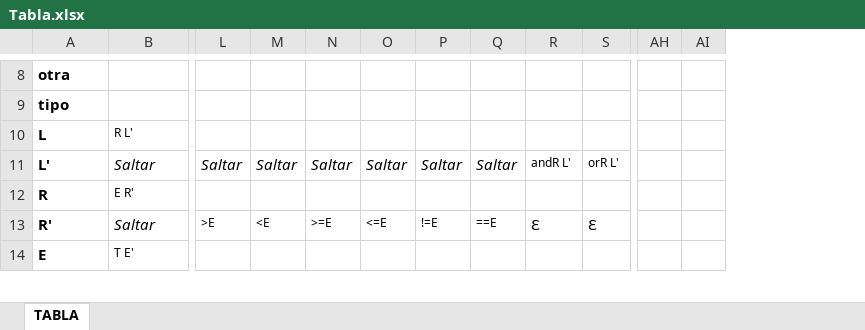
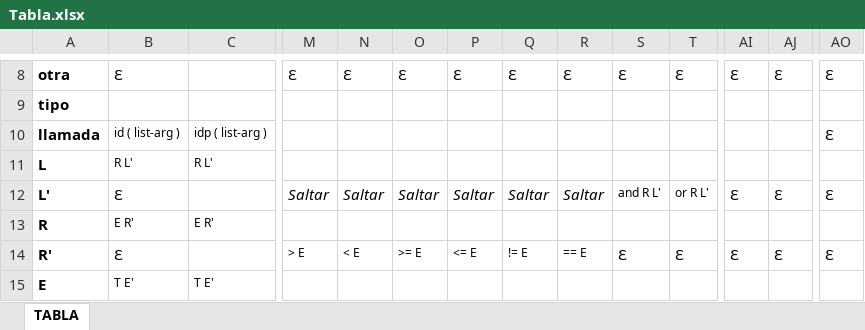
Before and after one commit to martyn1128/Lenguajes-AutomatasI, an Excel workbook: App/models/Tabla.xlsx, sheet TABLA, drawn as a sheet; only a part is shown, gaps mark what is left out; values as stored, in another font and other column widths than the file's, no borders; addresses are those after the commit; rows hold the shown columns only; the diff covers the shown part only; the diff names each change by its address in the sheet, - before the commit and + after, or states it on an @@ line.

```diff
--- a/App/models/Tabla.xlsx (sheet TABLA)
+++ b/App/models/Tabla.xlsx (sheet TABLA)
+column C, rows 11-15: R L' |  | E R' |  | T E'
+column AO, row 8: Ɛ; rows 12-14: Ɛ |  | Ɛ
-B8: (empty)
+B8: Ɛ
-M8: (empty)
+M8: Ɛ
-N8: (empty)
+N8: Ɛ
-O8: (empty)
+O8: Ɛ
-P8: (empty)
+P8: Ɛ
-Q8: (empty)
+Q8: Ɛ
-R8: (empty)
+R8: Ɛ
-S8: (empty)
+S8: Ɛ
-T8: (empty)
+T8: Ɛ
-AI8: (empty)
+AI8: Ɛ
-AJ8: (empty)
+AJ8: Ɛ
+row 10: llamada | id ( list-arg ) | idp ( list-arg ) |  |  |  |  |  |  |  |  |  |  | Ɛ
-B12: Saltar
+B12: Ɛ
-B12 italic: on
+B12 italic: off
-S12: andR L'
+S12: and R L'
-T12: orR L'
+T12: or R L'
-AI12: (empty)
+AI12: Ɛ
-AJ12: (empty)
+AJ12: Ɛ
-B14: Saltar
+B14: Ɛ
-B14 italic: on
+B14 italic: off
-M14: >E
+M14: > E
-N14: <E
+N14: < E
-O14: >=E
+O14: >= E
-P14: <=E
+P14: <= E
-Q14: !=E
+Q14: != E
-R14: ==E
+R14: == E
-AI14: (empty)
+AI14: Ɛ
-AJ14: (empty)
+AJ14: Ɛ
```
Also changed, not shown: 74 edited cells and cell formats elsewhere in this sheet, 9 other files.
